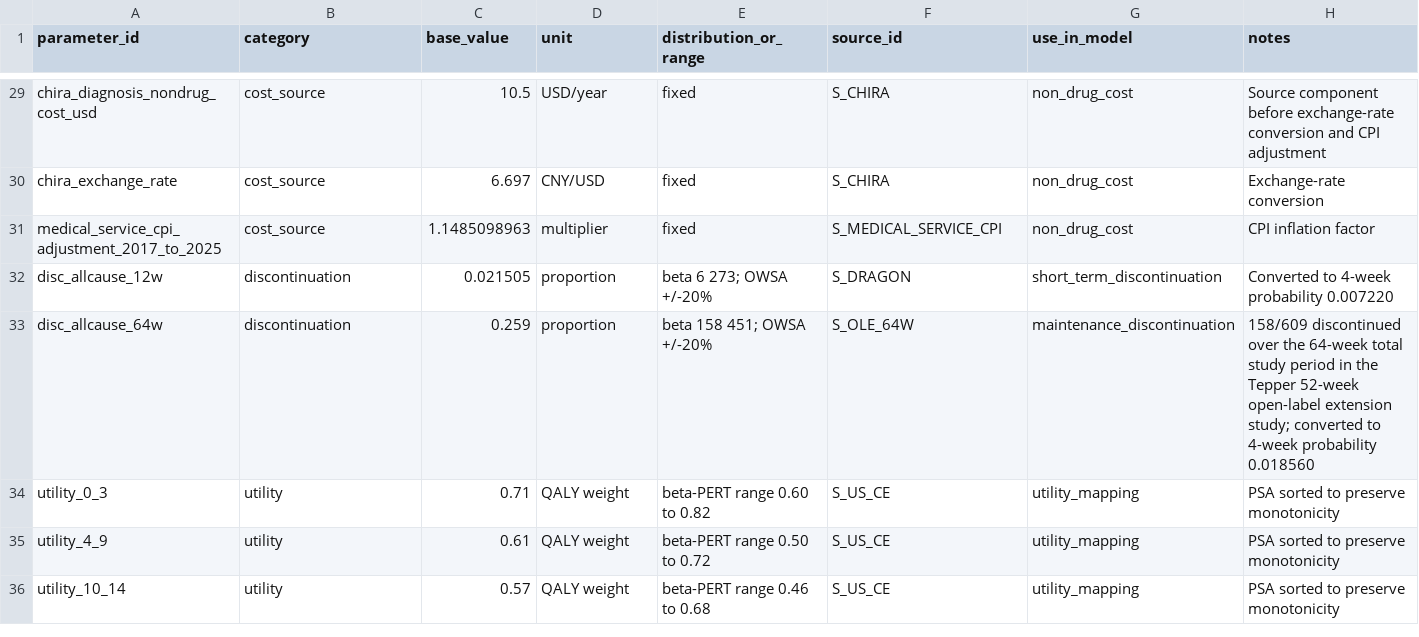
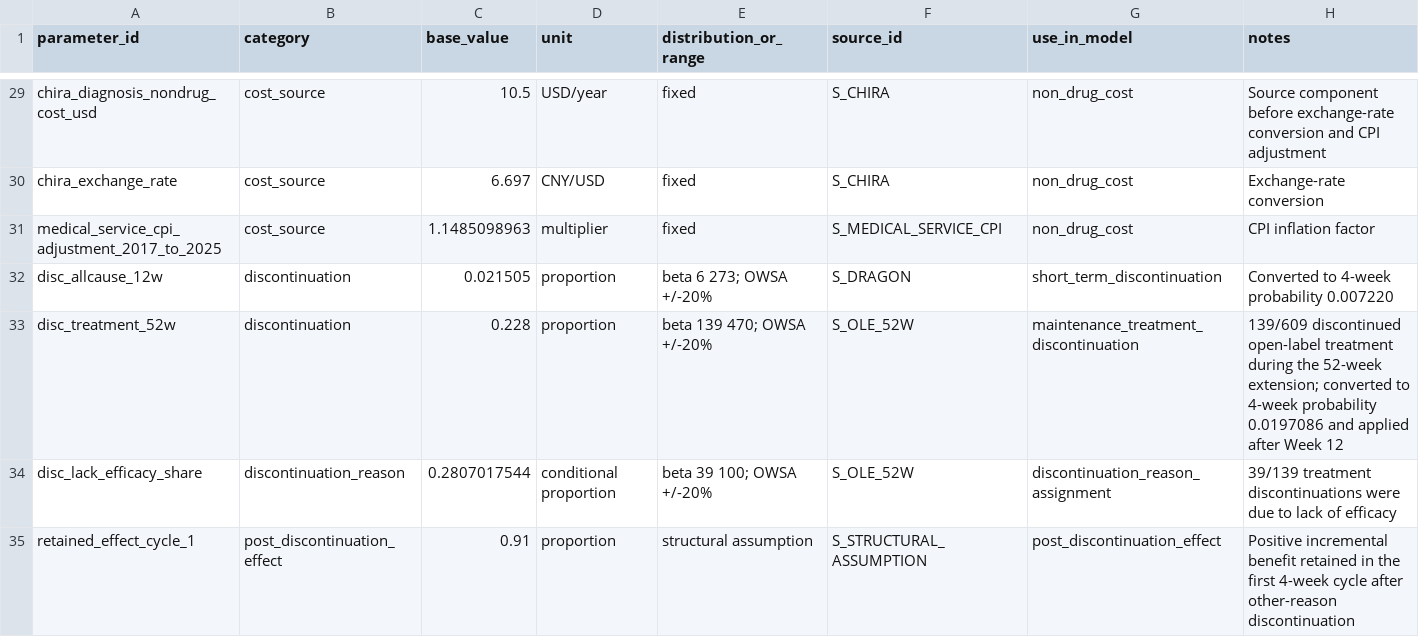
Before and after one commit to GThanatoss/erenumab-cm-china-cea-release, a CSV file: docs/parameter_table.csv, drawn as a sheet; only a part is shown, gaps mark what is left out; the shorter side is filled out with more unchanged rows; the diff covers the shown part only.

```diff
--- a/docs/parameter_table.csv
+++ b/docs/parameter_table.csv
@@ -32,2 +32,4 @@ medical_service_cpi_adjustment_2017_to_2025,cost_source,1.1485098963,multiplier,
 disc_allcause_12w,discontinuation,0.021505,proportion,beta 6 273; OWSA +/-20%,S_DRAGON,short_term_discontinuation,Converted to 4-week probability 0.007220
-disc_allcause_64w,discontinuation,0.259,proportion,beta 158 451; OWSA +/-20%,S_OLE_64W,maintenance_discontinuation,158/609 discontinued over the 64-week total study period in the Tepper 52-week open-label extension study; converted to 4-week probability 0.018560
+disc_treatment_52w,discontinuation,0.228,proportion,beta 139 470; OWSA +/-20%,S_OLE_52W,maintenance_treatment_discontinuation,139/609 discontinued open-label treatment during the 52-week extension; converted to 4-week probability 0.0197086 and applied after Week 12
+disc_lack_efficacy_share,discontinuation_reason,0.2807017544,conditional proportion,beta 39 100; OWSA +/-20%,S_OLE_52W,discontinuation_reason_assignment,39/139 treatment discontinuations were due to lack of efficacy
+retained_effect_cycle_1,post_discontinuation_effect,0.91,proportion,structural assumption,S_STRUCTURAL_ASSUMPTION,post_discontinuation_effect,Positive incremental benefit retained in the first 4-week cycle after other-reason discontinuation
```
Also changed, not shown: 3 added rows and 3 edited cells elsewhere in this file, data/cost_parameters.csv, data/discontinuation_parameters.csv, 19 other files.
